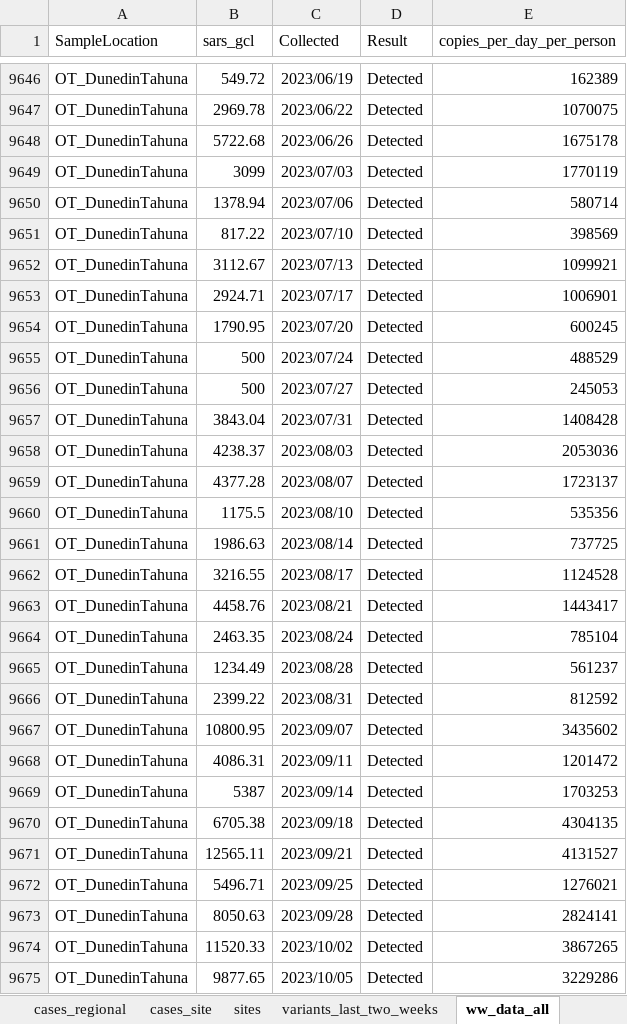
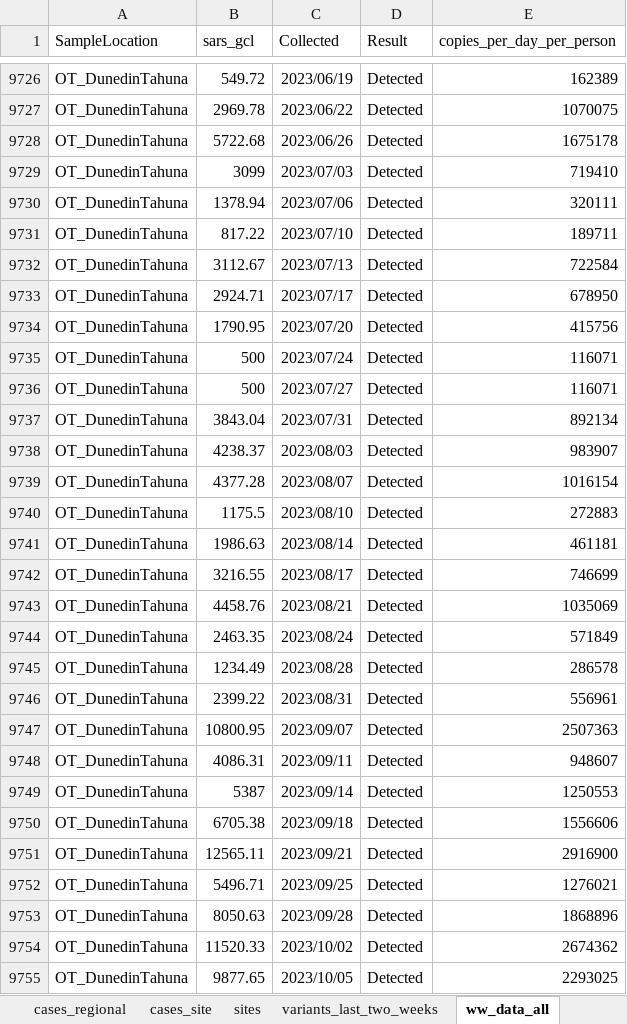
Before and after one commit to ESR-NZ/covid_in_wastewater, an Excel workbook: data/sars_cov2_wastewater_aotearoa.xlsx, sheet ww_data_all, drawn as a sheet; only a part is shown, gaps mark what is left out; values as stored, in another font and other column widths than the file's, no borders; table styles not drawn; addresses are those after the commit; the diff covers the shown part only; the diff names each change by its address in the sheet, - before the commit and + after, or states it on an @@ line.

Commit message:
Data for week ending 04 February 2024

```diff
--- a/data/sars_cov2_wastewater_aotearoa.xlsx (sheet ww_data_all)
+++ b/data/sars_cov2_wastewater_aotearoa.xlsx (sheet ww_data_all)
-E9729 (copies_per_day_per_person): 1770119
+E9729 (copies_per_day_per_person): 719410
-E9730 (copies_per_day_per_person): 580714
+E9730 (copies_per_day_per_person): 320111
-E9731 (copies_per_day_per_person): 398569
+E9731 (copies_per_day_per_person): 189711
-E9732 (copies_per_day_per_person): 1099921
+E9732 (copies_per_day_per_person): 722584
-E9733 (copies_per_day_per_person): 1006901
+E9733 (copies_per_day_per_person): 678950
-E9734 (copies_per_day_per_person): 600245
+E9734 (copies_per_day_per_person): 415756
-E9735 (copies_per_day_per_person): 488529
+E9735 (copies_per_day_per_person): 116071
-E9736 (copies_per_day_per_person): 245053
+E9736 (copies_per_day_per_person): 116071
-E9737 (copies_per_day_per_person): 1408428
+E9737 (copies_per_day_per_person): 892134
-E9738 (copies_per_day_per_person): 2053036
+E9738 (copies_per_day_per_person): 983907
-E9739 (copies_per_day_per_person): 1723137
+E9739 (copies_per_day_per_person): 1016154
-E9740 (copies_per_day_per_person): 535356
+E9740 (copies_per_day_per_person): 272883
-E9741 (copies_per_day_per_person): 737725
+E9741 (copies_per_day_per_person): 461181
-E9742 (copies_per_day_per_person): 1124528
+E9742 (copies_per_day_per_person): 746699
-E9743 (copies_per_day_per_person): 1443417
+E9743 (copies_per_day_per_person): 1035069
-E9744 (copies_per_day_per_person): 785104
+E9744 (copies_per_day_per_person): 571849
-E9745 (copies_per_day_per_person): 561237
+E9745 (copies_per_day_per_person): 286578
-E9746 (copies_per_day_per_person): 812592
+E9746 (copies_per_day_per_person): 556961
-E9747 (copies_per_day_per_person): 3435602
+E9747 (copies_per_day_per_person): 2507363
-E9748 (copies_per_day_per_person): 1201472
+E9748 (copies_per_day_per_person): 948607
-E9749 (copies_per_day_per_person): 1703253
+E9749 (copies_per_day_per_person): 1250553
-E9750 (copies_per_day_per_person): 4304135
+E9750 (copies_per_day_per_person): 1556606
-E9751 (copies_per_day_per_person): 4131527
+E9751 (copies_per_day_per_person): 2916900
-E9753 (copies_per_day_per_person): 2824141
+E9753 (copies_per_day_per_person): 1868896
-E9754 (copies_per_day_per_person): 3867265
+E9754 (copies_per_day_per_person): 2674362
-E9755 (copies_per_day_per_person): 3229286
+E9755 (copies_per_day_per_person): 2293025
```
Also changed, not shown: 139 added rows and 235 edited cells elsewhere in this sheet, sheet cases_site, sheet ww_site, sheet variants_last_two_weeks, sheet ww_regional, sheet cases_regional, sheet ww_national, 1 more sheet, 8 other files.
